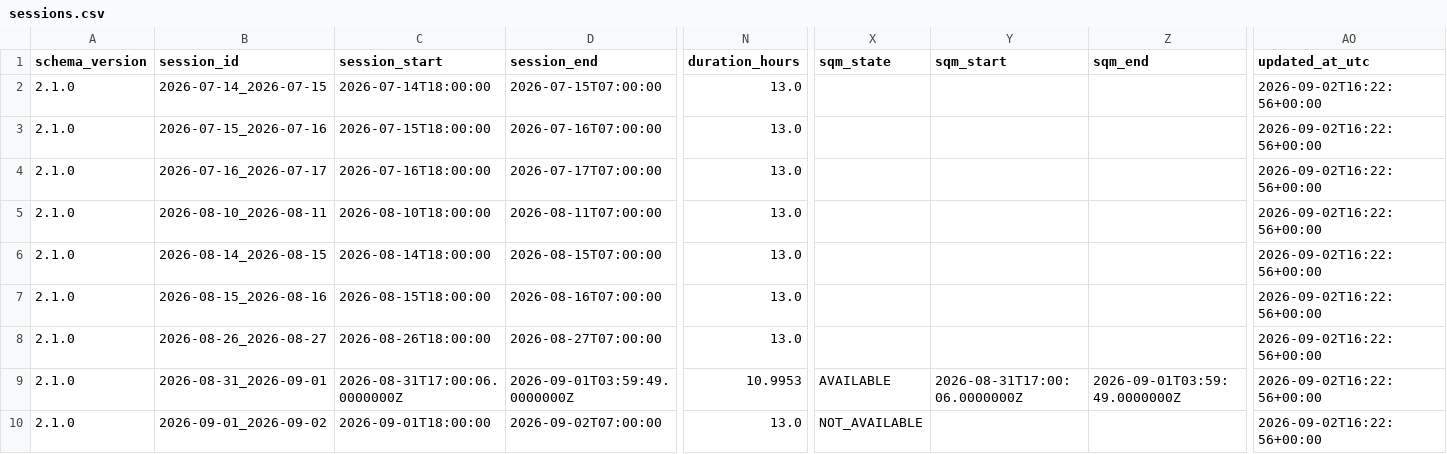
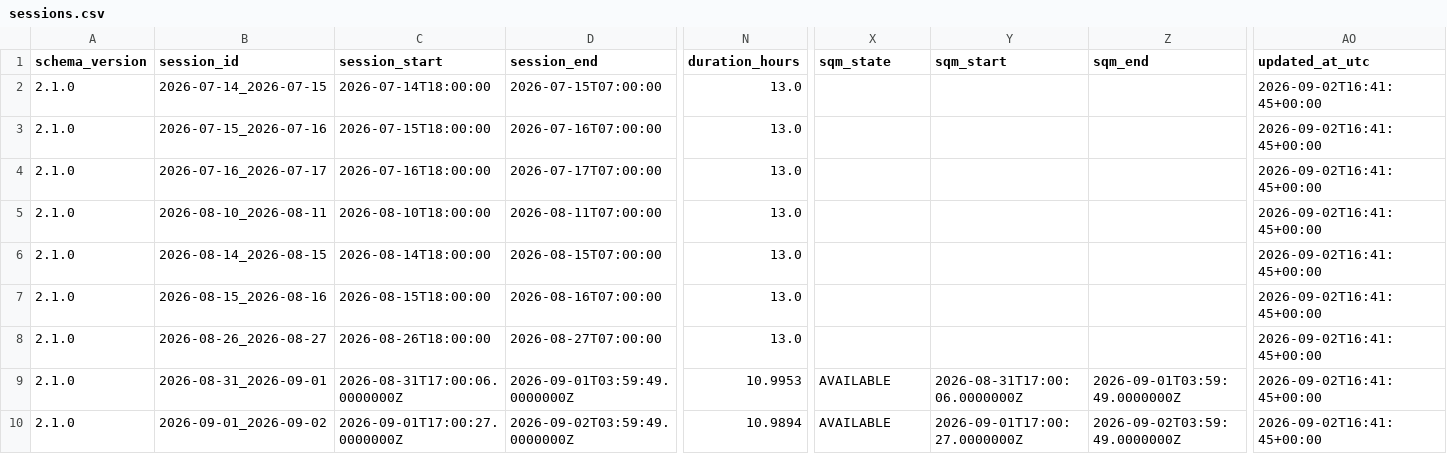
Before and after one commit to maininimassimo-bit/digital-stargate-manual, a CSV file: data/analytics/history/sessions.csv, drawn as a sheet; only a part is shown, gaps mark what is left out; the diff covers the shown part only; the diff names each change by its address in the sheet, - before the commit and + after, or states it on an @@ line.

```diff
--- a/data/analytics/history/sessions.csv
+++ b/data/analytics/history/sessions.csv
-AO2:AO10 (updated_at_utc): 2026-09-02T16:22:56+00:00
+AO2:AO10 (updated_at_utc): 2026-09-02T16:41:45+00:00
-C10 (session_start): 2026-09-01T18:00:00
+C10 (session_start): 2026-09-01T17:00:27.0000000Z
-D10 (session_end): 2026-09-02T07:00:00
+D10 (session_end): 2026-09-02T03:59:49.0000000Z
-N10 (duration_hours): 13.0
+N10 (duration_hours): 10.9894
-X10 (sqm_state): NOT_AVAILABLE
+X10 (sqm_state): AVAILABLE
-Y10 (sqm_start): (empty)
+Y10 (sqm_start): 2026-09-01T17:00:27.0000000Z
-Z10 (sqm_end): (empty)
+Z10 (sqm_end): 2026-09-02T03:59:49.0000000Z
```
Also changed, not shown: 8 edited cells elsewhere in this file, 13 other files.
